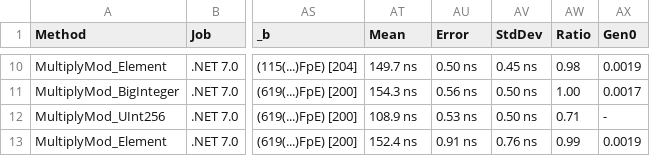
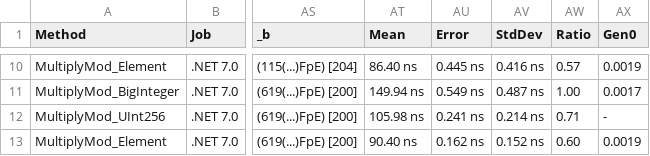
Before and after one commit to NethermindEth/bandersnatch-sharp, a CSV file: src/Bandersnatch/Nethermind.Field.Montgomery.Benchmark/BenchmarkResults/Nethermind.Field.Montgomery.Benchmark.MultiplyMod-report.csv, drawn as a sheet; only a part is shown, gaps mark what is left out; the diff covers the shown part only; the diff names each change by its address in the sheet, - before the commit and + after, or states it on an @@ line.

```diff
--- a/src/Bandersnatch/Nethermind.Field.Montgomery.Benchmark/BenchmarkResults/Nethermind.Field.Montgomery.Benchmark.MultiplyMod-report.csv
+++ b/src/Bandersnatch/Nethermind.Field.Montgomery.Benchmark/BenchmarkResults/Nethermind.Field.Montgomery.Benchmark.MultiplyMod-report.csv
-AT10 (Mean): 149.7 ns
+AT10 (Mean): 86.40 ns
-AU10 (Error): 0.50 ns
+AU10 (Error): 0.445 ns
-AV10 (StdDev): 0.45 ns
+AV10 (StdDev): 0.416 ns
-AW10 (Ratio): 0.98
+AW10 (Ratio): 0.57
-AT11 (Mean): 154.3 ns
+AT11 (Mean): 149.94 ns
-AU11 (Error): 0.56 ns
+AU11 (Error): 0.549 ns
-AV11 (StdDev): 0.50 ns
+AV11 (StdDev): 0.487 ns
-AT12 (Mean): 108.9 ns
+AT12 (Mean): 105.98 ns
-AU12 (Error): 0.53 ns
+AU12 (Error): 0.241 ns
-AV12 (StdDev): 0.50 ns
+AV12 (StdDev): 0.214 ns
-AT13 (Mean): 152.4 ns
+AT13 (Mean): 90.40 ns
-AU13 (Error): 0.91 ns
+AU13 (Error): 0.162 ns
-AV13 (StdDev): 0.76 ns
+AV13 (StdDev): 0.152 ns
-AW13 (Ratio): 0.99
+AW13 (Ratio): 0.60
```
Also changed, not shown: 29 edited cells elsewhere in this file, src/Bandersnatch/Nethermind.Field.Montgomery.Benchmark/BenchmarkResults/Nethermind.Field.Montgomery.Benchmark.AddMod-report.csv, src/Bandersnatch/Nethermind.Field.Montgomery.Benchmark/BenchmarkResults/Nethermind.Field.Montgomery.Benchmark.ExpMod-report.csv, 24 other files.
